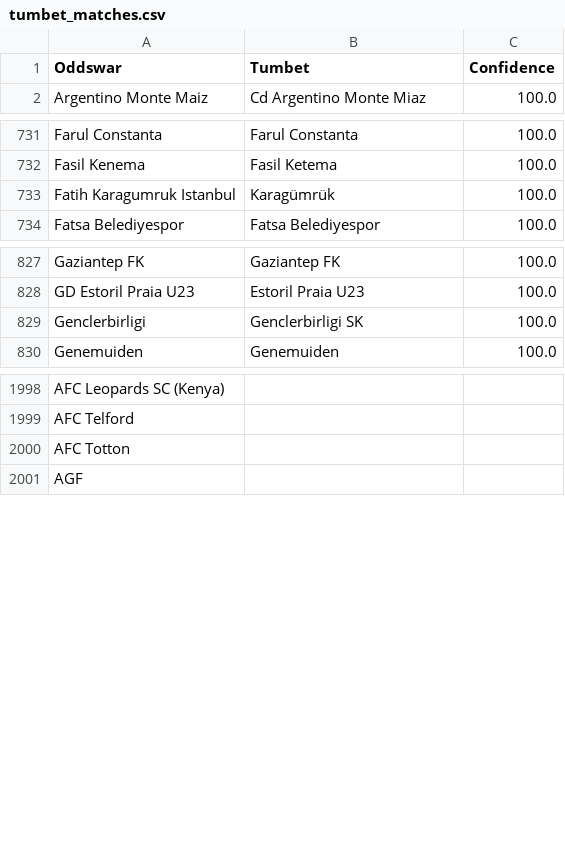
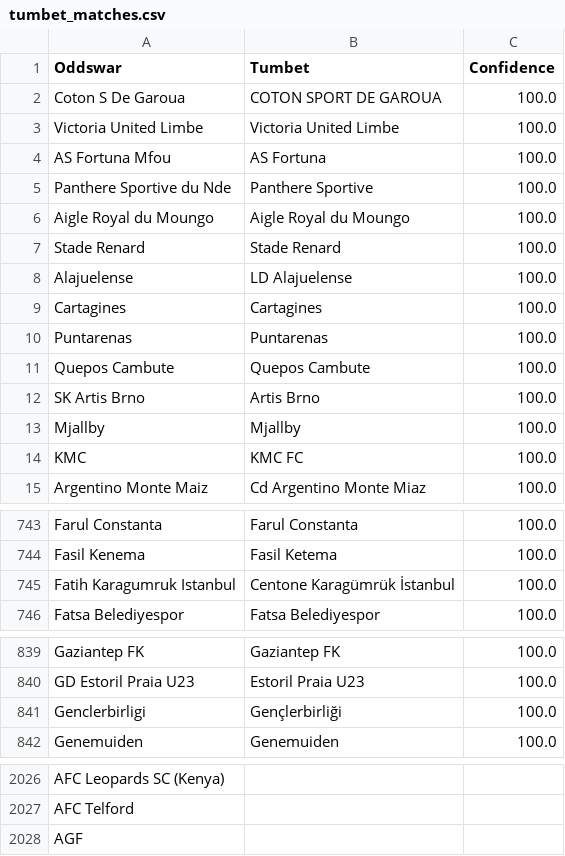
Before and after one commit to battalboy/harbi, a CSV file: tumbet_matches.csv, drawn as a sheet; only a part is shown, gaps mark what is left out; the diff covers the shown part only.

```diff
--- a/tumbet_matches.csv
+++ b/tumbet_matches.csv
@@ -1,2 +1,15 @@
 Oddswar,Tumbet,Confidence
+Coton S De Garoua,COTON SPORT DE GAROUA,100.0
+Victoria United Limbe,Victoria United Limbe,100.0
+AS Fortuna Mfou,AS Fortuna,100.0
+Panthere Sportive du Nde,Panthere Sportive,100.0
+Aigle Royal du Moungo,Aigle Royal du Moungo,100.0
+Stade Renard,Stade Renard,100.0
+Alajuelense,LD Alajuelense,100.0
+Cartagines,Cartagines,100.0
+Puntarenas,Puntarenas,100.0
+Quepos Cambute,Quepos Cambute,100.0
+SK Artis Brno,Artis Brno,100.0
+Mjallby,Mjallby,100.0
+KMC,KMC FC,100.0
 Argentino Monte Maiz,Cd Argentino Monte Miaz,100.0
@@ -732,3 +744,3 @@ Farul Constanta,Farul Constanta,100.0
 Fasil Kenema,Fasil Ketema,100.0
-Fatih Karagumruk Istanbul,Karagümrük,100.0
+Fatih Karagumruk Istanbul,Centone Karagümrük İstanbul,100.0
 Fatsa Belediyespor,Fatsa Belediyespor,100.0
@@ -828,3 +840,3 @@ Gaziantep FK,Gaziantep FK,100.0
 GD Estoril Praia U23,Estoril Praia U23,100.0
-Genclerbirligi,Genclerbirligi SK,100.0
+Genclerbirligi,Gençlerbirliği,100.0
 Genemuiden,Genemuiden,100.0
@@ -1999,3 +2027,2 @@ AFC Leopards SC (Kenya),,
 AFC Telford,,
-AFC Totton,,
 AGF,,
```
Also changed, not shown: 16 added rows, 16 removed rows and 1 edited cell elsewhere in this file.
